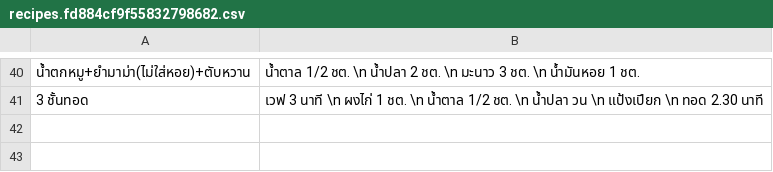
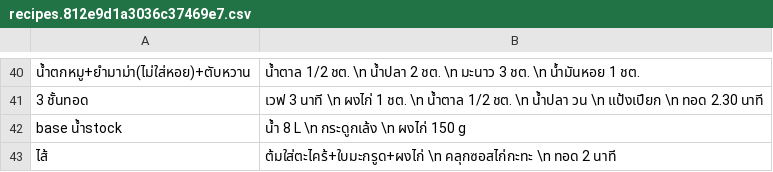
Before and after one commit to tanbossnaja/recipes, a CSV file: static/media/recipes.812e9d1a3036c37469e7.csv (was static/media/recipes.fd884cf9f55832798682.csv), drawn as a sheet; only a part is shown, gaps mark what is left out; the diff names each change by its address in the sheet, - before the commit and + after, or states it on an @@ line.

```diff
--- a/static/media/recipes.fd884cf9f55832798682.csv
+++ b/static/media/recipes.812e9d1a3036c37469e7.csv
+row 42: base น้ำstock | น้ำ 8 L \n กระดูกเล้ง \n ผงไก่ 150 g
+row 43: ไส้ | ต้มใส่ตะไคร้+ใบมะกรูด+ผงไก่ \n คลุกซอสไก่กะทะ \n ทอด 2 นาที
```
Also changed, not shown: 7 other files.
